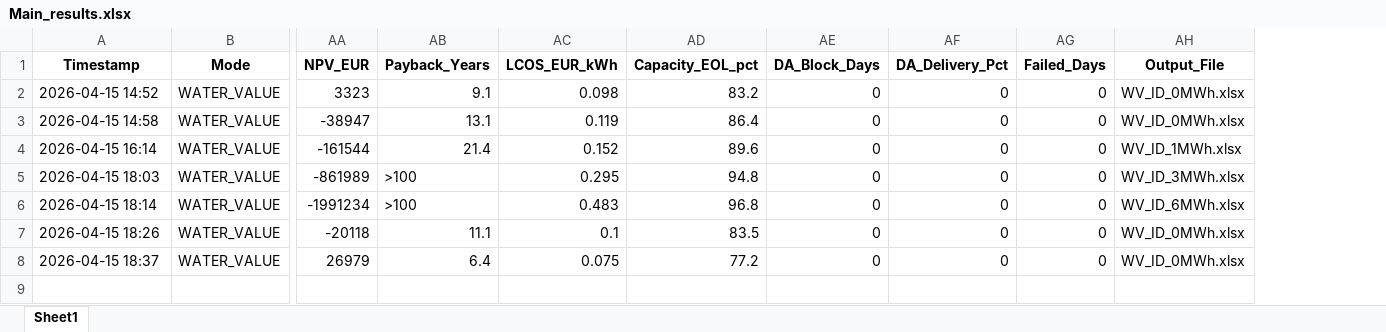
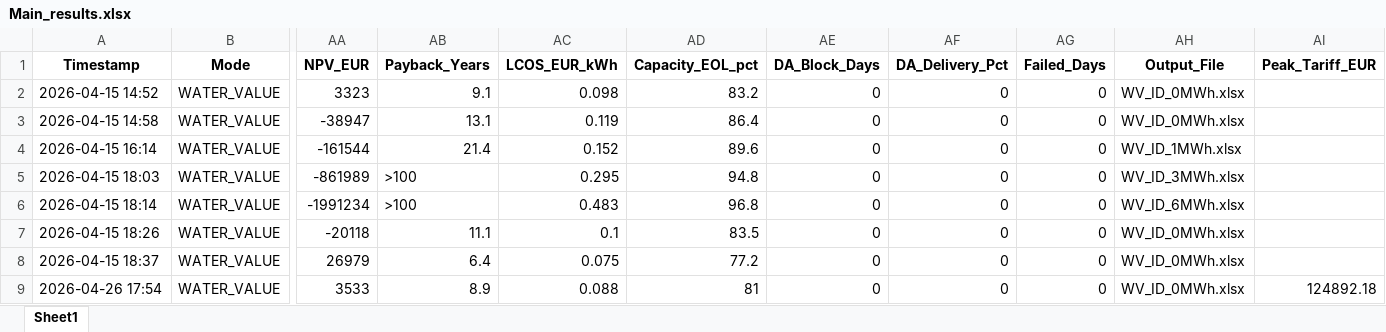
Before and after one commit to MatisGo/Thesis_AlpenEnergie, an Excel workbook: Optimisation/Output/Main_results.xlsx, sheet Sheet1, drawn as a sheet; only a part is shown, gaps mark what is left out; values as stored, in another font and other column widths than the file's, no borders; rows hold the shown columns only; the diff names each change by its address in the sheet, - before the commit and + after, or states it on an @@ line.

Commit message:
Added Peak fee

```diff
--- a/Optimisation/Output/Main_results.xlsx (sheet Sheet1)
+++ b/Optimisation/Output/Main_results.xlsx (sheet Sheet1)
+column AI (Peak_Tariff_EUR), empty
+row 9: 2026-04-26 17:54 | WATER_VALUE | 3533 | 8.9 | 0.088 | 81 | 0 | 0 | 0 | WV_ID_0MWh.xlsx | 124892.18
```
Also changed, not shown: 21 other files.
